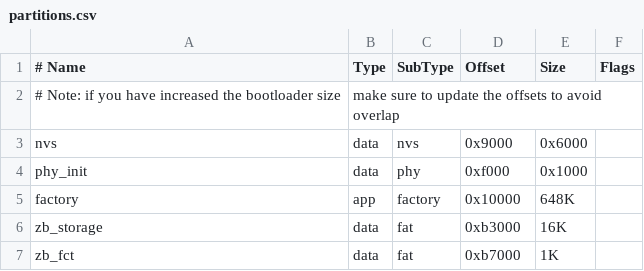
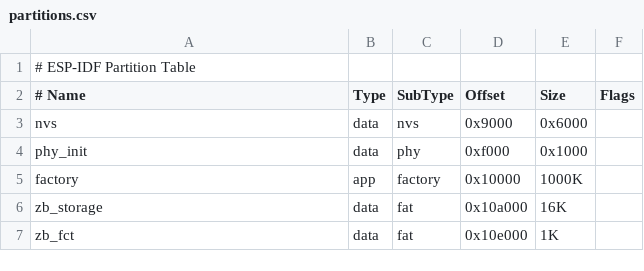
Before and after one commit to florianL21/zigbee-co2-sensor, a CSV file: partitions.csv, drawn as a sheet; removed rows and columns are numbered as before the commit, all else as after; the diff names each change by its address in the sheet, - before the commit and + after, or states it on an @@ line.

Commit message:
Increased app partition size to fit zigbee stack configured with debug mode enabled Enabled SCD-4x sensor single shot measurement which should decrease power consumption Attempt to enable light sleep mode for the zigbee stack, so far without success

```diff
--- a/partitions.csv
+++ b/partitions.csv
+row 1: # ESP-IDF Partition Table
-row 2: # Note: if you have increased the bootloader size | make sure to update the offsets to avoid overlap
-E5 (Size): 648K
+E5 (Size): 1000K
-D6 (Offset): 0xb3000
+D6 (Offset): 0x10a000
-D7 (Offset): 0xb7000
+D7 (Offset): 0x10e000
```
Also changed, not shown: 4 other files.
